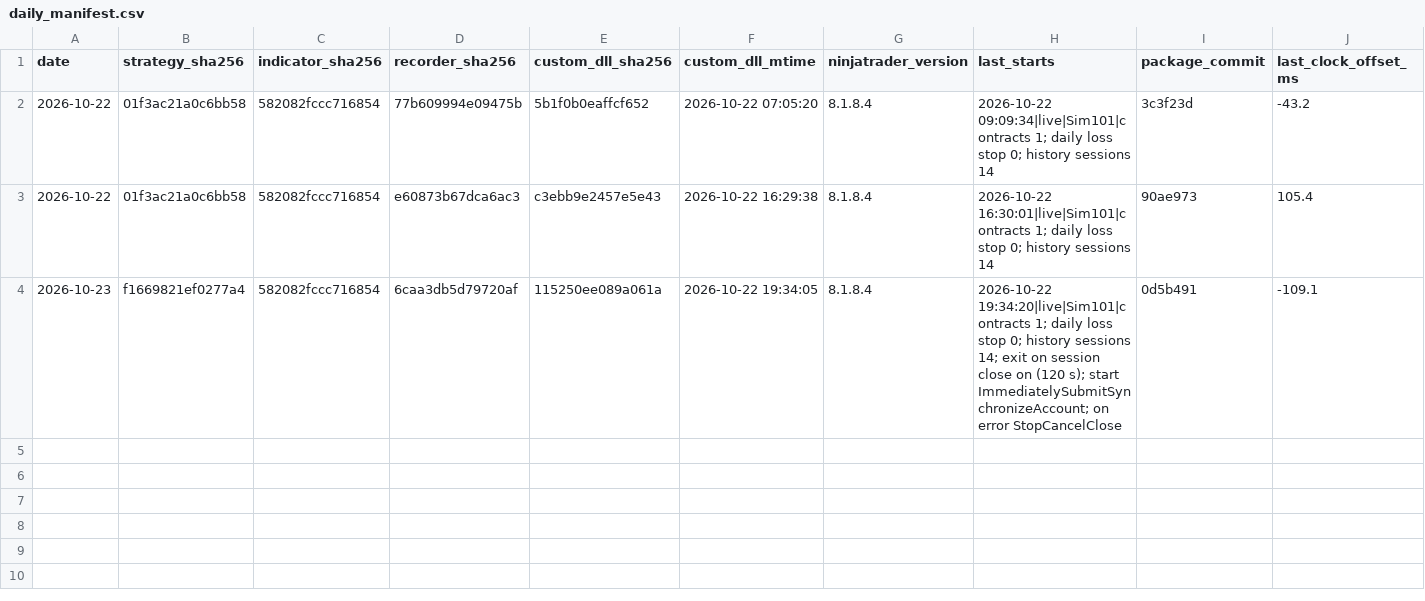
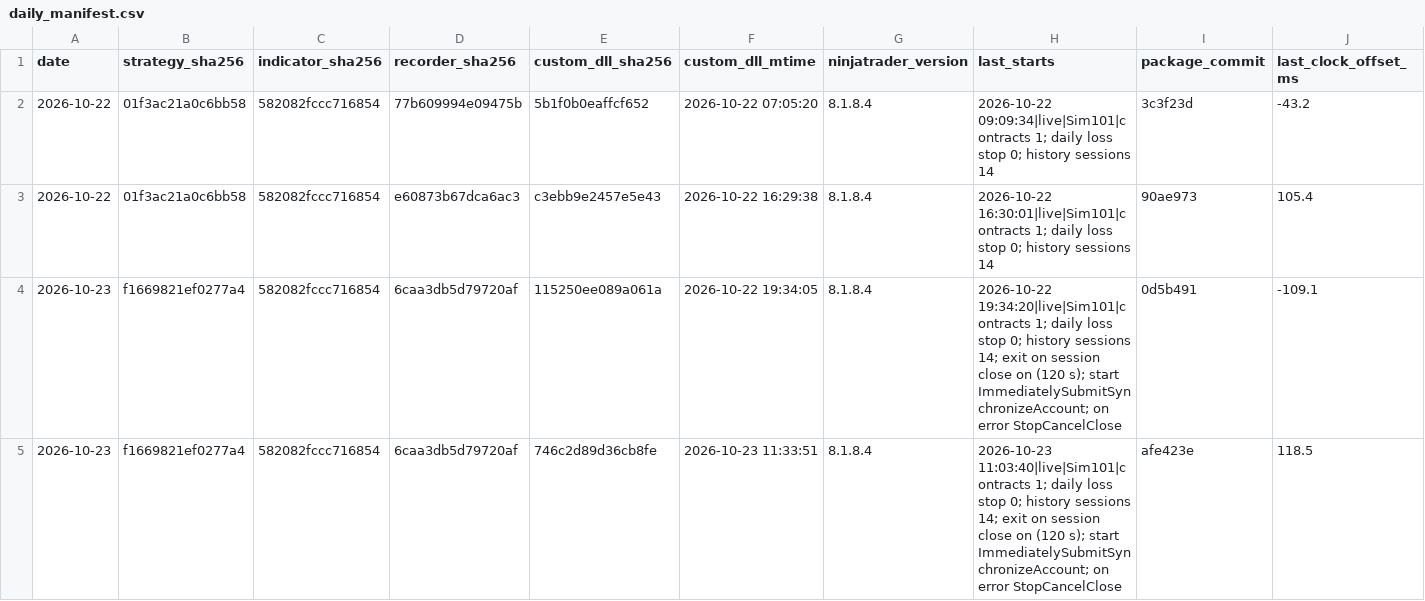
Before and after one commit to Linderwow/NoiseArea, a CSV file: nt8/agent_exports/records/daily_manifest.csv, drawn as a sheet.

Commit message:
Auto-sync from live: 9 file(s) - clock_offset.csv, daily_manifest.csv, nt_executions.csv, nt_order_updates.csv, nt_orders.csv, watchdog_log.csv, windows_events.csv, vix3m_history_cboe_latest.csv (+1 more)
Verified before commit: secrets, sync corruption, python/json, append-only ledgers.
Committed by tools/autopush.py.

```diff
--- a/nt8/agent_exports/records/daily_manifest.csv
+++ b/nt8/agent_exports/records/daily_manifest.csv
@@ -4 +4,2 @@ date,strategy_sha256,indicator_sha256,recorder_sha256,custom_dll_sha256,custom_d
 2026-10-23,f1669821ef0277a4,582082fccc716854,6caa3db5d79720af,115250ee089a061a,2026-10-22 19:34:05,8.1.8.4,2026-10-22 19:34:20|live|Sim101|contracts 1; daily loss stop 0; history sessions 14; exit on session close on (120 s); start ImmediatelySubmitSynchronizeAccount; on error StopCancelClose,0d5b491,-109.1
+2026-10-23,f1669821ef0277a4,582082fccc716854,6caa3db5d79720af,746c2d89d36cb8fe,2026-10-23 11:33:51,8.1.8.4,2026-10-23 11:03:40|live|Sim101|contracts 1; daily loss stop 0; history sessions 14; exit on session close on (120 s); start ImmediatelySubmitSynchronizeAccount; on error StopCancelClose,afe423e,118.5
```
Also changed, not shown: nt8/agent_exports/records/clock_offset.csv, nt8/agent_exports/records/watchdog_log.csv, 6 other files.
